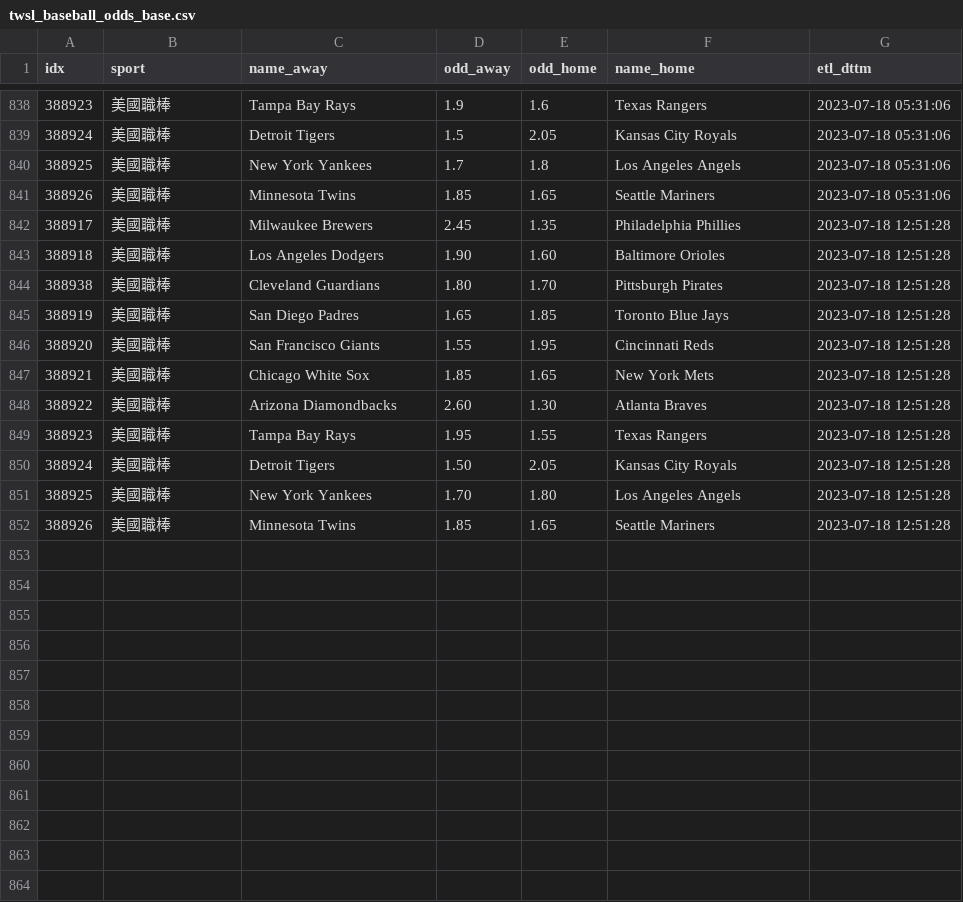
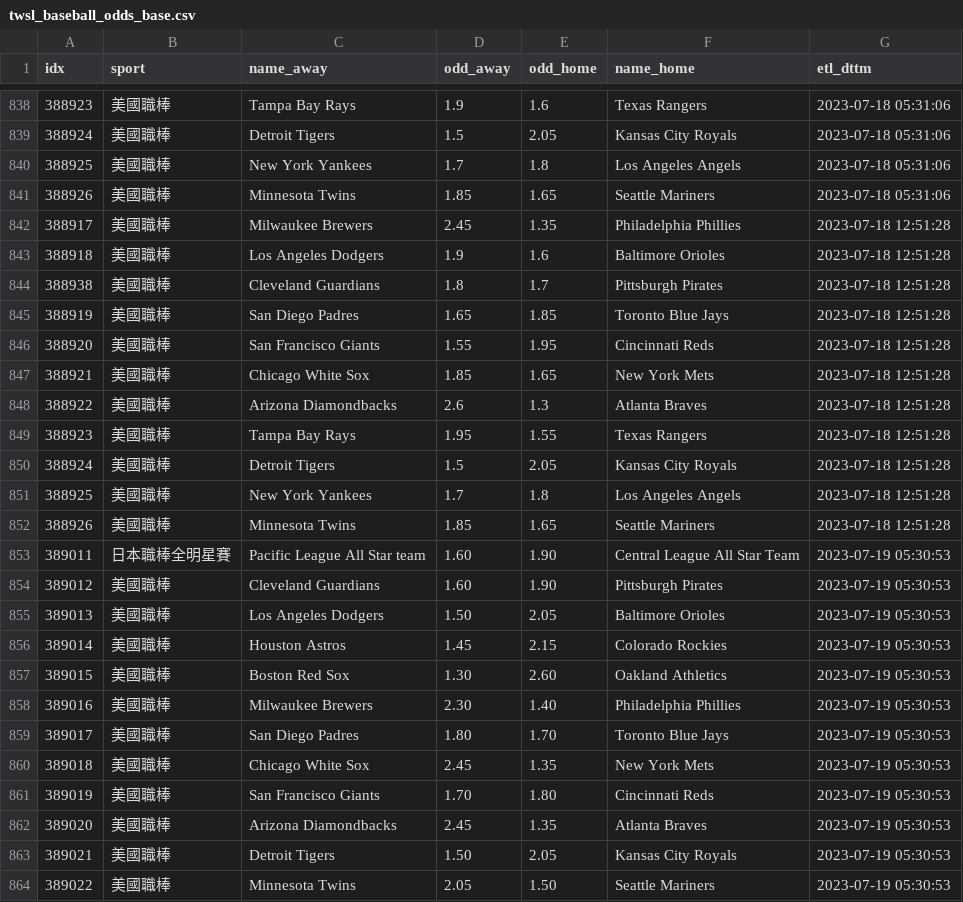
Before and after one commit to achilles0926/tw_sport_lottery, a CSV file: twsl_baseball_odds_base.csv, drawn as a sheet; only a part is shown, gaps mark what is left out.

```diff
--- a/twsl_baseball_odds_base.csv
+++ b/twsl_baseball_odds_base.csv
@@ -842,4 +842,4 @@
 388917,美國職棒,Milwaukee Brewers,2.45,1.35,Philadelphia Phillies,2023-07-18 12:51:28
-388918,美國職棒,Los Angeles Dodgers,1.90,1.60,Baltimore Orioles,2023-07-18 12:51:28
-388938,美國職棒,Cleveland Guardians,1.80,1.70,Pittsburgh Pirates,2023-07-18 12:51:28
+388918,美國職棒,Los Angeles Dodgers,1.9,1.6,Baltimore Orioles,2023-07-18 12:51:28
+388938,美國職棒,Cleveland Guardians,1.8,1.7,Pittsburgh Pirates,2023-07-18 12:51:28
 388919,美國職棒,San Diego Padres,1.65,1.85,Toronto Blue Jays,2023-07-18 12:51:28
@@ -847,6 +847,18 @@
 388921,美國職棒,Chicago White Sox,1.85,1.65,New York Mets,2023-07-18 12:51:28
-388922,美國職棒,Arizona Diamondbacks,2.60,1.30,Atlanta Braves,2023-07-18 12:51:28
+388922,美國職棒,Arizona Diamondbacks,2.6,1.3,Atlanta Braves,2023-07-18 12:51:28
 388923,美國職棒,Tampa Bay Rays,1.95,1.55,Texas Rangers,2023-07-18 12:51:28
-388924,美國職棒,Detroit Tigers,1.50,2.05,Kansas City Royals,2023-07-18 12:51:28
-388925,美國職棒,New York Yankees,1.70,1.80,Los Angeles Angels,2023-07-18 12:51:28
+388924,美國職棒,Detroit Tigers,1.5,2.05,Kansas City Royals,2023-07-18 12:51:28
+388925,美國職棒,New York Yankees,1.7,1.8,Los Angeles Angels,2023-07-18 12:51:28
 388926,美國職棒,Minnesota Twins,1.85,1.65,Seattle Mariners,2023-07-18 12:51:28
+389011,日本職棒全明星賽,Pacific League All Star team,1.60,1.90,Central League All Star Team,2023-07-19 05:30:53
+389012,美國職棒,Cleveland Guardians,1.60,1.90,Pittsburgh Pirates,2023-07-19 05:30:53
+389013,美國職棒,Los Angeles Dodgers,1.50,2.05,Baltimore Orioles,2023-07-19 05:30:53
+389014,美國職棒,Houston Astros,1.45,2.15,Colorado Rockies,2023-07-19 05:30:53
+389015,美國職棒,Boston Red Sox,1.30,2.60,Oakland Athletics,2023-07-19 05:30:53
+389016,美國職棒,Milwaukee Brewers,2.30,1.40,Philadelphia Phillies,2023-07-19 05:30:53
+389017,美國職棒,San Diego Padres,1.80,1.70,Toronto Blue Jays,2023-07-19 05:30:53
+389018,美國職棒,Chicago White Sox,2.45,1.35,New York Mets,2023-07-19 05:30:53
+389019,美國職棒,San Francisco Giants,1.70,1.80,Cincinnati Reds,2023-07-19 05:30:53
+389020,美國職棒,Arizona Diamondbacks,2.45,1.35,Atlanta Braves,2023-07-19 05:30:53
+389021,美國職棒,Detroit Tigers,1.50,2.05,Kansas City Royals,2023-07-19 05:30:53
+389022,美國職棒,Minnesota Twins,2.05,1.50,Seattle Mariners,2023-07-19 05:30:53
```
Also changed, not shown: twsl_baseball_odds_backup.csv, twsl_baseball_odds_new.csv.
